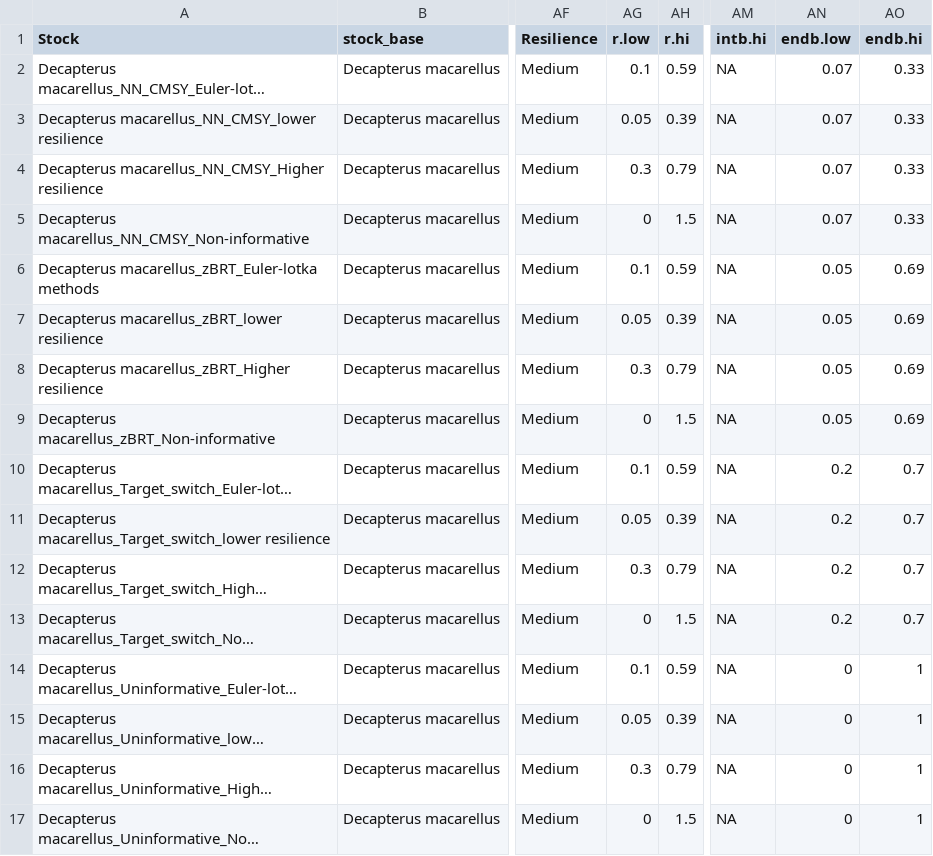
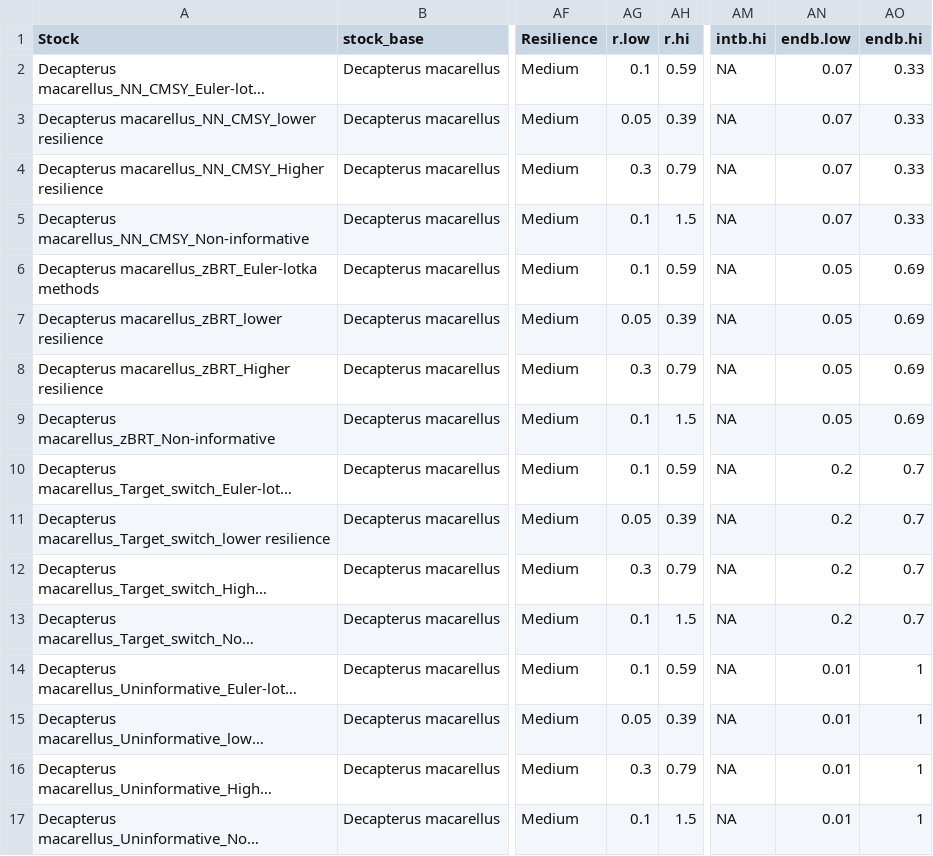
Before and after one commit to lucazsilva/Cabo-Verde---Stock-Assessment, a CSV file: Catch models/cinfo_macarellus_cmsy.csv, drawn as a sheet; only a part is shown, gaps mark what is left out; long unchanged cells end in …; the diff names each change by its address in the sheet, - before the commit and + after, or states it on an @@ line.

```diff
--- a/Catch models/cinfo_macarellus_cmsy.csv
+++ b/Catch models/cinfo_macarellus_cmsy.csv
-AG5 (r.low): 0
+AG5 (r.low): 0.1
-AG9 (r.low): 0
+AG9 (r.low): 0.1
-AG13 (r.low): 0
+AG13 (r.low): 0.1
-AN14:AN17 (endb.low): 0
+AN14:AN17 (endb.low): 0.01
-AG17 (r.low): 0
+AG17 (r.low): 0.1
```
Also changed, not shown: Catch models/bk_macarellus.csv, Catch models/msy_resumo_cenarios_dbsra.csv, 25 other files.
